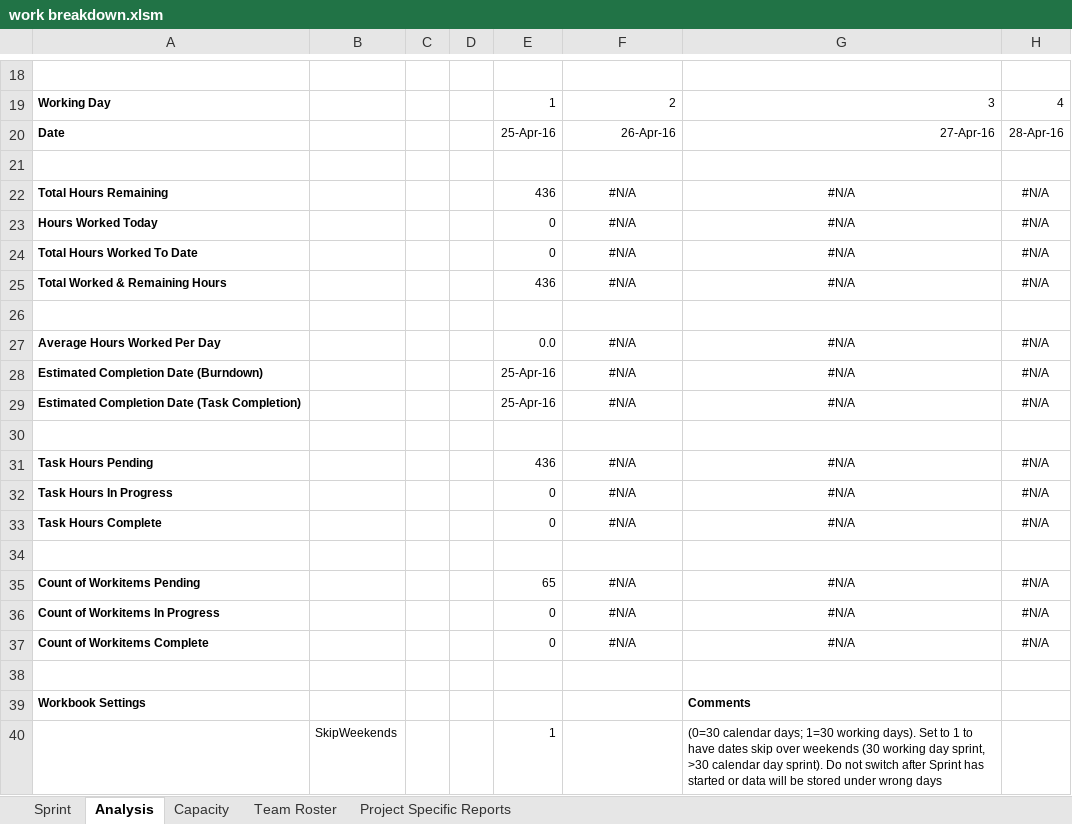
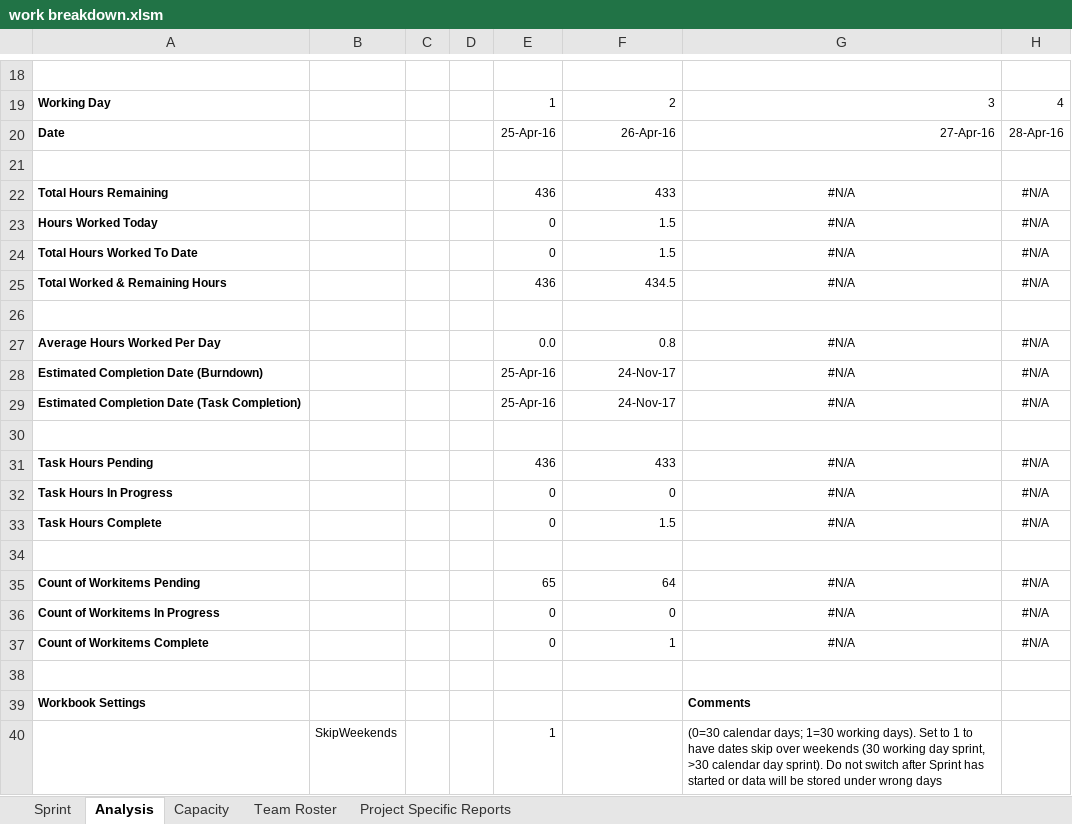
Before and after one commit to coens97/4cube, an Excel workbook: Progress/work breakdown.xlsm, sheet Analysis, drawn as a sheet; only a part is shown, gaps mark what is left out; values as stored, in another font and other column widths than the file's, no borders; charts and pictures and conditional formats not drawn; the diff names each change by its address in the sheet, - before the commit and + after, or states it on an @@ line.

```diff
--- a/Progress/work breakdown.xlsm (sheet Analysis)
+++ b/Progress/work breakdown.xlsm (sheet Analysis)
-F22: #N/A
+F22: 433
-F22:F25 alignment: center
+F22:F25 alignment: right
-F23:F24: #N/A
+F23:F24: 1.5
-F25: #N/A
+F25: 434.5
-F27: #N/A
+F27: 0.8
-F27:F29 alignment: center
+F27:F29 alignment: right
-F28:F29: #N/A
+F28:F29: 24-Nov-17
-F31: #N/A
+F31: 433
-F31:F33 alignment: center
+F31:F33 alignment: right
-F32: #N/A
+F32: 0
-F33: #N/A
+F33: 1.5
-F35: #N/A
+F35: 64
-F35:F37 alignment: center
+F35:F37 alignment: right
-F36: #N/A
+F36: 0
-F37: #N/A
+F37: 1
```
Also changed, not shown: sheet Sprint, sheet Capacity, sheet Project Specific Reports, charts or pictures, 15 other files.
